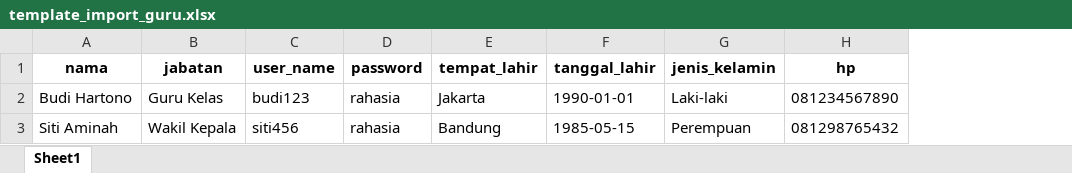
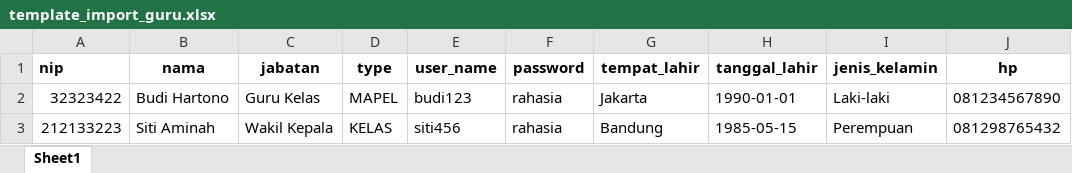
Before and after one commit to fajri-idza/eraport, an Excel workbook: public/template/template_import_guru.xlsx, sheet Sheet1, drawn as a sheet; only a part is shown; values as stored, in another font and other column widths than the file's, no borders; the diff names each change by its address in the sheet, - before the commit and + after, or states it on an @@ line.

```diff
--- a/public/template/template_import_guru.xlsx (sheet Sheet1)
+++ b/public/template/template_import_guru.xlsx (sheet Sheet1)
+column A (nip), rows 2-3: 32323422 | 212133223
+column D (type), rows 2-3: MAPEL | KELAS
```
Also changed, not shown: 33 other files.
